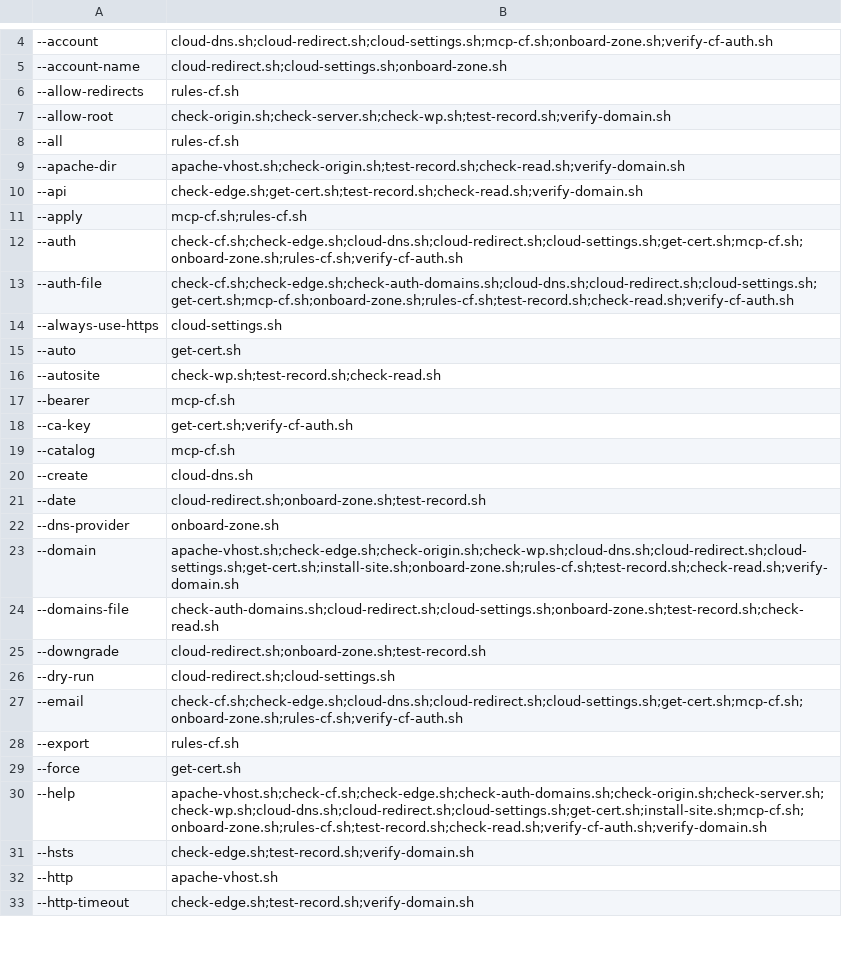
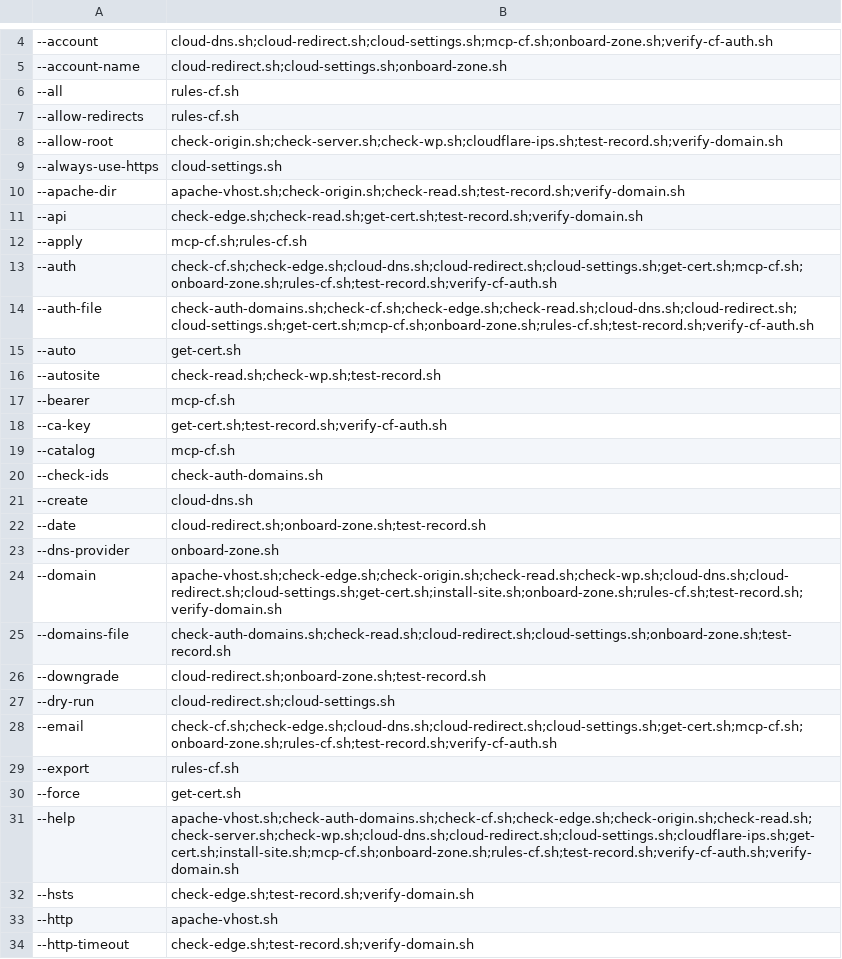
Before and after one commit to fear-ai/multiwp, a CSV file: scripts/Options.csv, drawn as a sheet; only a part is shown, gaps mark what is left out; addresses are those after the commit; the diff covers the shown part only; the diff names each change by its address in the sheet, - before the commit and + after, or states it on an @@ line.

Commit message:
Update options

```diff
--- a/scripts/Options.csv
+++ b/scripts/Options.csv
@@ row 8 moved to row 6: --all @@
-B8: check-origin.sh;check-server.sh;check-wp.sh;test-record.sh;verify-domain.sh
+B8: check-origin.sh;check-server.sh;check-wp.sh;cloudflare-ips.sh;test-record.sh;verify-domain.sh
@@ row 14 moved to row 9: --always-use-https @@
-B10: apache-vhost.sh;check-origin.sh;test-record.sh;check-read.sh;verify-domain.sh
+B10: apache-vhost.sh;check-origin.sh;check-read.sh;test-record.sh;verify-domain.sh
-B11: check-edge.sh;get-cert.sh;test-record.sh;check-read.sh;verify-domain.sh
+B11: check-edge.sh;check-read.sh;get-cert.sh;test-record.sh;verify-domain.sh
-B13: check-cf.sh;check-edge.sh;cloud-dns.sh;cloud-redirect.sh;cloud-settings.sh;get-cert.sh;mcp-cf.sh;onboard-zone.sh;rules-cf.sh;verify-cf-auth.sh
+B13: check-cf.sh;check-edge.sh;cloud-dns.sh;cloud-redirect.sh;cloud-settings.sh;get-cert.sh;mcp-cf.sh;onboard-zone.sh;rules-cf.sh;test-record.sh;verify-cf-auth.sh
-B14: check-cf.sh;check-edge.sh;check-auth-domains.sh;cloud-dns.sh;cloud-redirect.sh;cloud-settings.sh;get-cert.sh;mcp-cf.sh;onboard-zone.sh;rules-cf.sh;test-record.sh;check-read.sh;verify-cf-auth.sh
+B14: check-auth-domains.sh;check-cf.sh;check-edge.sh;check-read.sh;cloud-dns.sh;cloud-redirect.sh;cloud-settings.sh;get-cert.sh;mcp-cf.sh;onboard-zone.sh;rules-cf.sh;test-record.sh;verify-cf-auth.sh
-B16: check-wp.sh;test-record.sh;check-read.sh
+B16: check-read.sh;check-wp.sh;test-record.sh
-B18: get-cert.sh;verify-cf-auth.sh
+B18: get-cert.sh;test-record.sh;verify-cf-auth.sh
+row 20: --check-ids | check-auth-domains.sh
-B24: apache-vhost.sh;check-edge.sh;check-origin.sh;check-wp.sh;cloud-dns.sh;cloud-redirect.sh;cloud-settings.sh;get-cert.sh;install-site.sh;onboard-zone.sh;rules-cf.sh;test-record.sh;check-read.sh;verify-domain.sh
+B24: apache-vhost.sh;check-edge.sh;check-origin.sh;check-read.sh;check-wp.sh;cloud-dns.sh;cloud-redirect.sh;cloud-settings.sh;get-cert.sh;install-site.sh;onboard-zone.sh;rules-cf.sh;test-record.sh;verify-domain.sh
-B25: check-auth-domains.sh;cloud-redirect.sh;cloud-settings.sh;onboard-zone.sh;test-record.sh;check-read.sh
+B25: check-auth-domains.sh;check-read.sh;cloud-redirect.sh;cloud-settings.sh;onboard-zone.sh;test-record.sh
-B28: check-cf.sh;check-edge.sh;cloud-dns.sh;cloud-redirect.sh;cloud-settings.sh;get-cert.sh;mcp-cf.sh;onboard-zone.sh;rules-cf.sh;verify-cf-auth.sh
+B28: check-cf.sh;check-edge.sh;cloud-dns.sh;cloud-redirect.sh;cloud-settings.sh;get-cert.sh;mcp-cf.sh;onboard-zone.sh;rules-cf.sh;test-record.sh;verify-cf-auth.sh
-B31: apache-vhost.sh;check-cf.sh;check-edge.sh;check-auth-domains.sh;check-origin.sh;check-server.sh;check-wp.sh;cloud-dns.sh;cloud-redirect.sh;cloud-settings.sh;get-cert.sh;install-site.sh;mcp-cf.sh;onboard-zone.sh;rules-cf.sh;test-record.sh;check-read.sh;verify-cf-auth.sh;verify-domain.sh
+B31: apache-vhost.sh;check-auth-domains.sh;check-cf.sh;check-edge.sh;check-origin.sh;check-read.sh;check-server.sh;check-wp.sh;cloud-dns.sh;cloud-redirect.sh;cloud-settings.sh;cloudflare-ips.sh;get-cert.sh;install-site.sh;mcp-cf.sh;onboard-zone.sh;rules-cf.sh;test-record.sh;verify-cf-auth.sh;verify-domain.sh
```
Also changed, not shown: 1 added row, 2 removed rows, 1 moved row and 11 edited cells elsewhere in this file, scripts/Helpers.csv, 3 other files.
